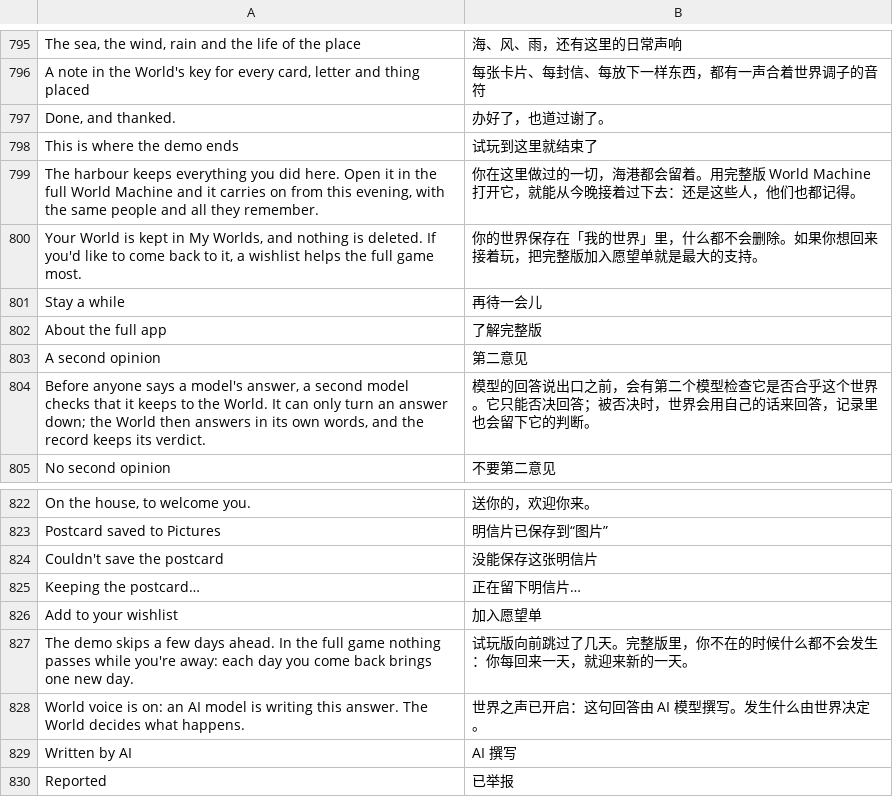
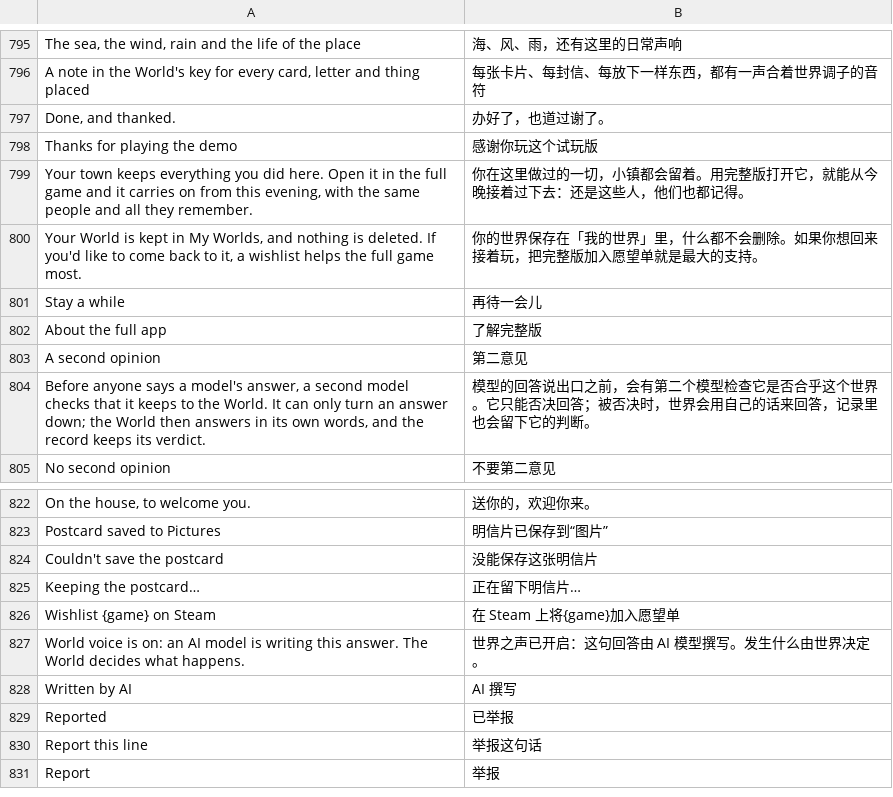
Before and after one commit to hxddh/world-machine, a TSV file: crates/world-gpui/locales/zh-Hans.tsv, drawn as a sheet; only a part is shown, gaps mark what is left out; the shorter side is filled out with more unchanged rows.

```diff
--- a/crates/world-gpui/locales/zh-Hans.tsv
+++ b/crates/world-gpui/locales/zh-Hans.tsv
@@ -797,4 +797,4 @@ A note in the World's key for every card, letter and thing placed	每张卡片
 Done, and thanked.	办好了，也道过谢了。
-This is where the demo ends	试玩到这里就结束了
-The harbour keeps everything you did here. Open it in the full World Machine and it carries on from this evening, with the same people and all they remember.	你在这里做过的一切，海港都会留着。用完整版 World Machine 打开它，就能从今晚接着过下去：还是这些人，他们也都记得。
+Thanks for playing the demo	感谢你玩这个试玩版
+Your town keeps everything you did here. Open it in the full game and it carries on from this evening, with the same people and all they remember.	你在这里做过的一切，小镇都会留着。用完整版打开它，就能从今晚接着过下去：还是这些人，他们也都记得。
 Your World is kept in My Worlds, and nothing is deleted. If you'd like to come back to it, a wishlist helps the full game most.	你的世界保存在「我的世界」里，什么都不会删除。如果你想回来接着玩，把完整版加入愿望单就是最大的支持。
@@ -825,4 +825,3 @@ Couldn't save the postcard	没能保存这张明信片
 Keeping the postcard…	正在留下明信片…
-Add to your wishlist	加入愿望单
-The demo skips a few days ahead. In the full game nothing passes while you're away: each day you come back brings one new day.	试玩版向前跳过了几天。完整版里，你不在的时候什么都不会发生：你每回来一天，就迎来新的一天。
+Wishlist {game} on Steam	在 Steam 上将{game}加入愿望单
 World voice is on: an AI model is writing this answer. The World decides what happens.	世界之声已开启：这句回答由 AI 模型撰写。发生什么由世界决定。
```
Also changed, not shown: crates/world-gpui/locales/ja.tsv, 17 other files.
